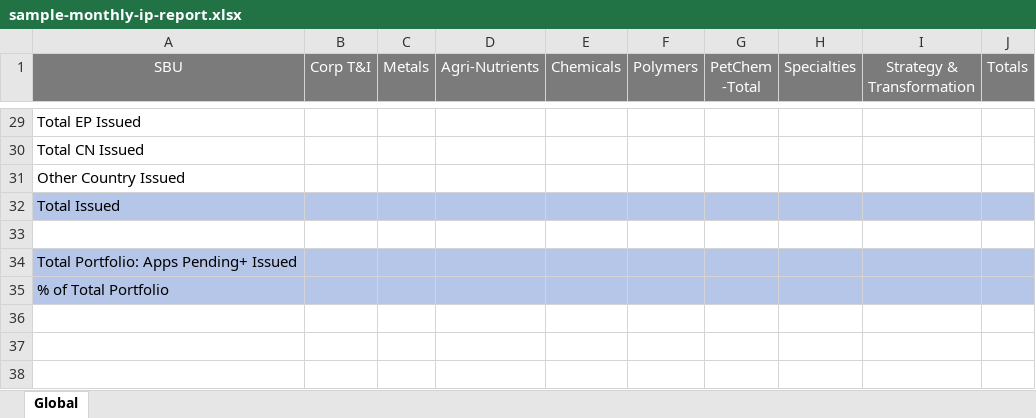
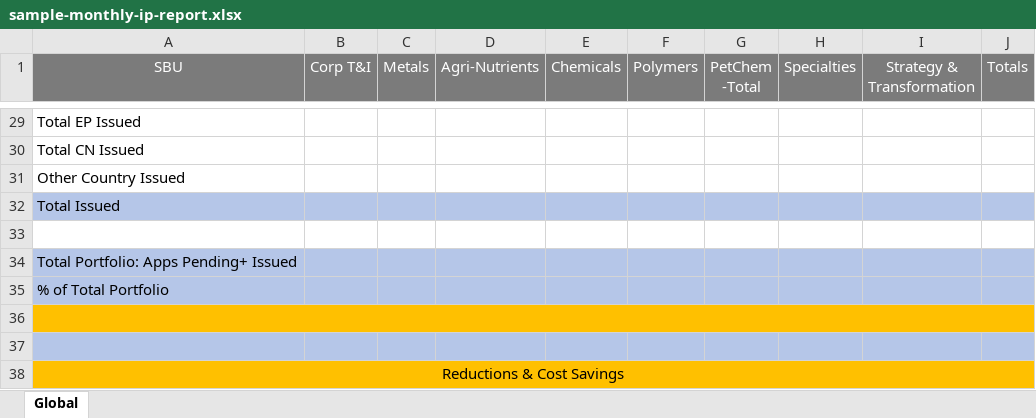
Before and after one commit to imabhiinnovix/invopro-backend, an Excel workbook: reports/sample/sample-monthly-ip-report.xlsx, sheet Global, drawn as a sheet; only a part is shown, gaps mark what is left out; values as stored, in another font and other column widths than the file's, no borders; the diff names each change by its address in the sheet, - before the commit and + after, or states it on an @@ line.

Commit message:
monthly ip in progress with new sop

```diff
--- a/reports/sample/sample-monthly-ip-report.xlsx (sheet Global)
+++ b/reports/sample/sample-monthly-ip-report.xlsx (sheet Global)
+row 36: (empty)
+row 37: (empty)
+row 38: Reductions & Cost Savings
```
Also changed, not shown: 2 other files.
